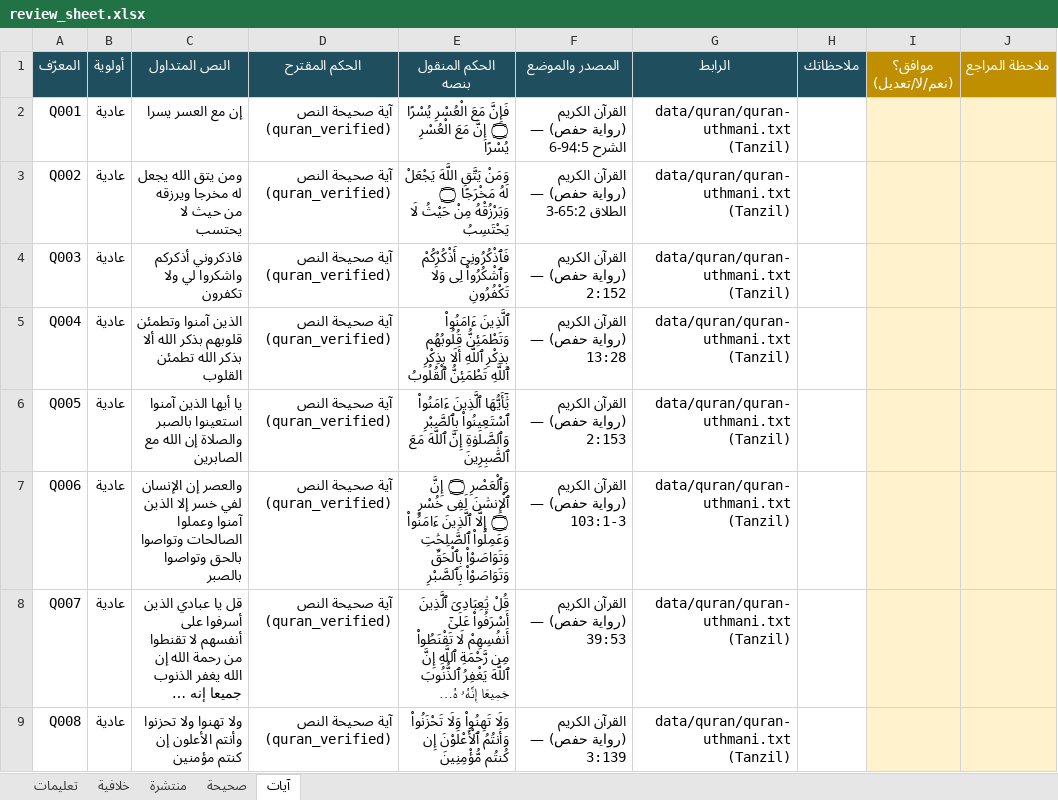
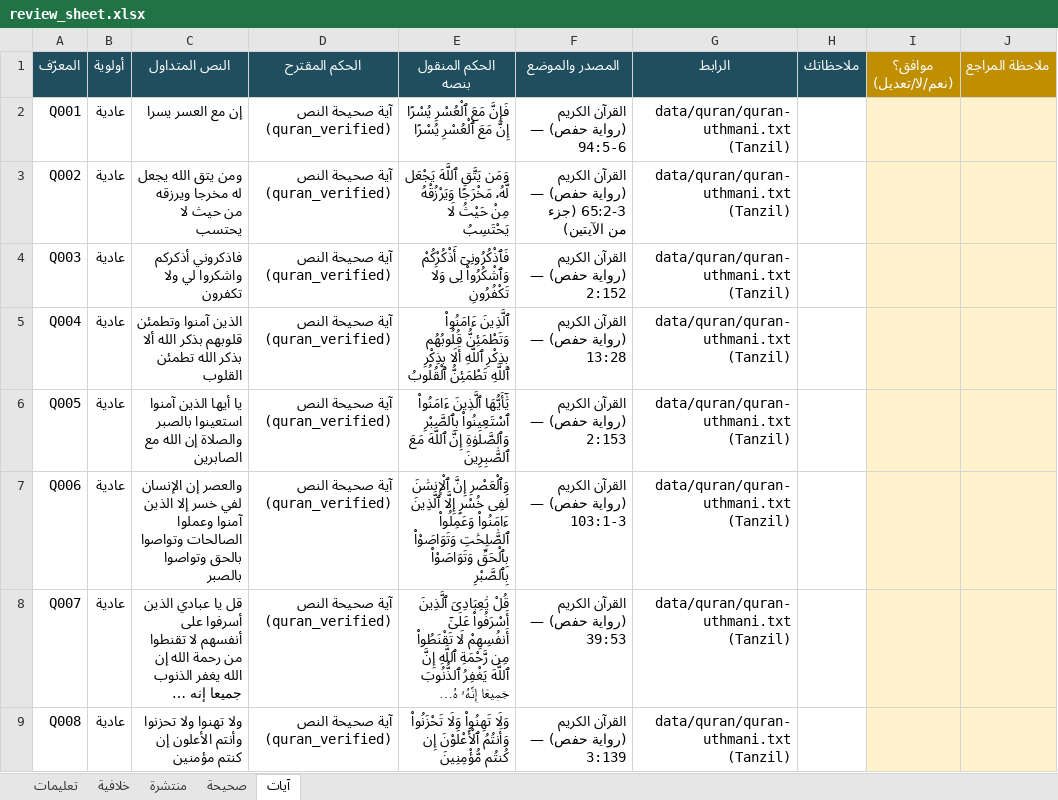
Before and after one commit to 7ussienk/tathabbat, an Excel workbook: review/review_sheet.xlsx, sheet آيات, drawn as a sheet; only a part is shown; long unchanged cells end in …; values as stored, in another font and other column widths than the file's, no borders; the diff names each change by its address in the sheet, - before the commit and + after, or states it on an @@ line.

```diff
--- a/review/review_sheet.xlsx (sheet آيات)
+++ b/review/review_sheet.xlsx (sheet آيات)
-E2 (الحكم المنقول بنصه): فَإِنَّ مَعَ الْعُسْرِ يُسْرًا ۝ إِنَّ مَعَ الْعُسْرِ يُسْرًا
+E2 (الحكم المنقول بنصه): فَإِنَّ مَعَ ٱلْعُسْرِ يُسْرًا إِنَّ مَعَ ٱلْعُسْرِ يُسْرًا
-F2 (المصدر والموضع): القرآن الكريم (رواية حفص) — الشرح 94:5-6
+F2 (المصدر والموضع): القرآن الكريم (رواية حفص) — 94:5-6
-E3 (الحكم المنقول بنصه): وَمَنْ يَتَّقِ اللَّهَ يَجْعَلْ لَهُ مَخْرَجًا ۝ وَيَرْزُقْهُ مِنْ…
+E3 (الحكم المنقول بنصه): وَمَن يَتَّقِ ٱللَّهَ يَجْعَل لَّهُۥ مَخْرَجًا وَيَرْزُقْهُ مِنْ…
-F3 (المصدر والموضع): …حفص) — الطلاق 65:2-3
+F3 (المصدر والموضع): …حفص) — 65:2-3 (جزء من الآيتين)
-E7 (الحكم المنقول بنصه): وَٱلْعَصْرِ ۝ إِنَّ ٱلْإِنسَٰنَ لَفِى خُسْرٍ ۝ إِلَّا ٱلَّذِينَ…
+E7 (الحكم المنقول بنصه): وَٱلْعَصْرِ إِنَّ ٱلْإِنسَٰنَ لَفِى خُسْرٍ إِلَّا ٱلَّذِينَ…
```
Also changed, not shown: sheet منتشرة, 1 other file.
